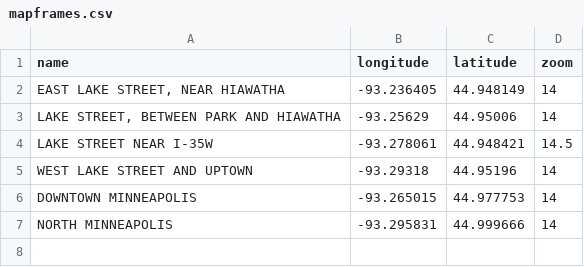
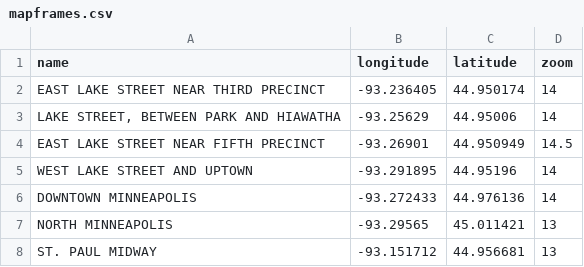
Before and after one commit to striblab/20200603-damage_map, a CSV file: sources/mapframes.csv, drawn as a sheet.

```diff
--- a/sources/mapframes.csv
+++ b/sources/mapframes.csv
@@ -1,7 +1,8 @@
 name,longitude,latitude,zoom
-"EAST LAKE STREET, NEAR HIAWATHA",-93.236405,44.948149,14
+EAST LAKE STREET NEAR THIRD PRECINCT,-93.236405,44.950174,14
 "LAKE STREET, BETWEEN PARK AND HIAWATHA",-93.25629,44.95006,14
-LAKE STREET NEAR I-35W,-93.278061,44.948421,14.5
-WEST LAKE STREET AND UPTOWN,-93.29318,44.95196,14
-DOWNTOWN MINNEAPOLIS,-93.265015,44.977753,14
-NORTH MINNEAPOLIS,-93.295831,44.999666,14
+EAST LAKE STREET NEAR FIFTH PRECINCT,-93.26901,44.950949,14.5
+WEST LAKE STREET AND UPTOWN,-93.291895,44.95196,14
+DOWNTOWN MINNEAPOLIS,-93.272433,44.976136,14
+NORTH MINNEAPOLIS,-93.29565,45.011421,13
+ST. PAUL MIDWAY,-93.151712,44.956681,13
```
Also changed, not shown: 3 other files.
